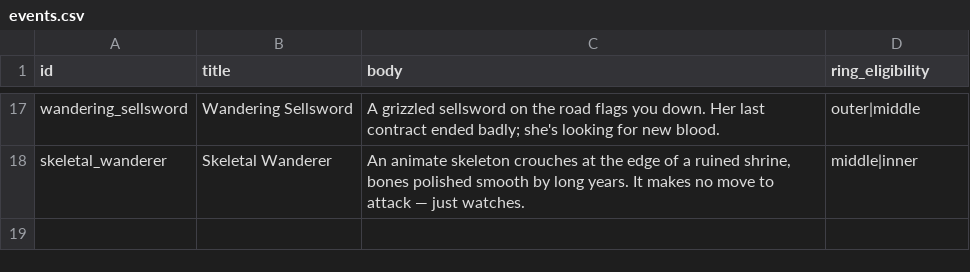
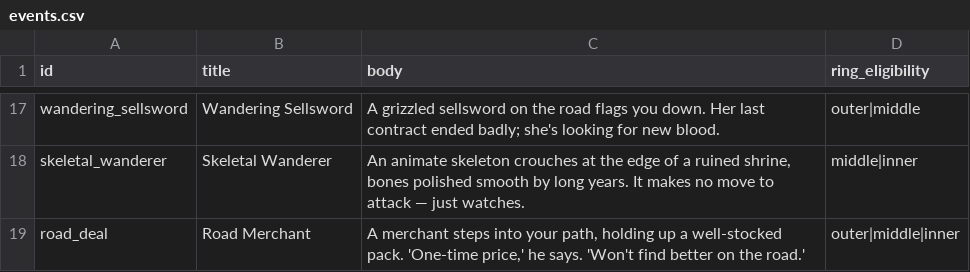
Before and after one commit to caleb-the-dev/RogueFinder, a CSV file: rogue-finder/data/events.csv, drawn as a sheet; only a part is shown, gaps mark what is left out.

```diff
--- a/rogue-finder/data/events.csv
+++ b/rogue-finder/data/events.csv
@@ -18 +18,2 @@ wandering_sellsword,Wandering Sellsword,"A grizzled sellsword on the road flags
 skeletal_wanderer,Skeletal Wanderer,"An animate skeleton crouches at the edge of a ruined shrine, bones polished smooth by long years. It makes no move to attack — just watches.",middle|inner
+road_deal,Road Merchant,"A merchant steps into your path, holding up a well-stocked pack. 'One-time price,' he says. 'Won't find better on the road.'",outer|middle|inner
```
Also changed, not shown: rogue-finder/data/event_choices.csv, 8 other files.
